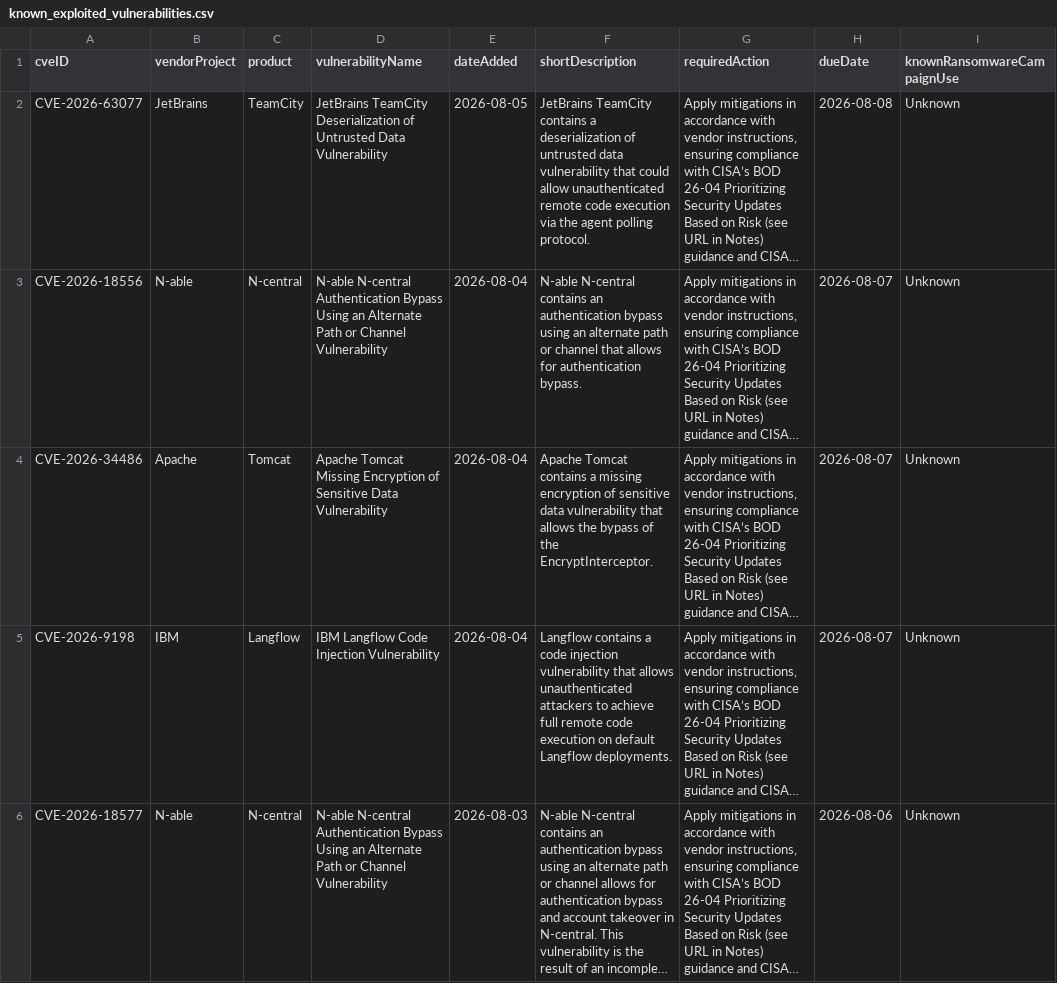
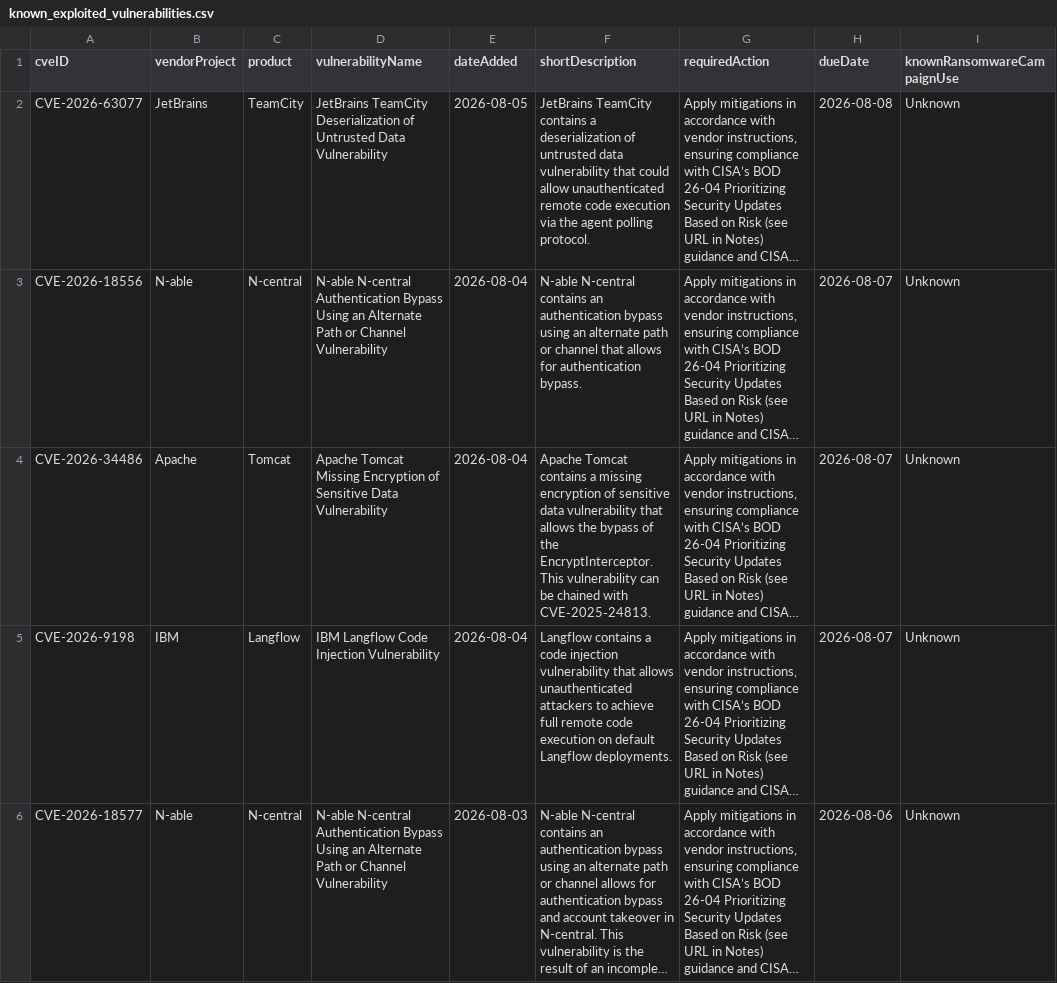
Before and after one commit to cisagov/kev-data, a CSV file: known_exploited_vulnerabilities.csv, drawn as a sheet; only a part is shown; long unchanged cells end in …; the diff covers the shown part only; the diff names each change by its address in the sheet, - before the commit and + after, or states it on an @@ line.

```diff
--- a/known_exploited_vulnerabilities.csv
+++ b/known_exploited_vulnerabilities.csv
-F4 (shortDescription): …the EncryptInterceptor.
+F4 (shortDescription): …the EncryptInterceptor. This vulnerability can be chained with CVE‑2025‑24813.
```
Also changed, not shown: 1 edited cell elsewhere in this file, 1 other file.
